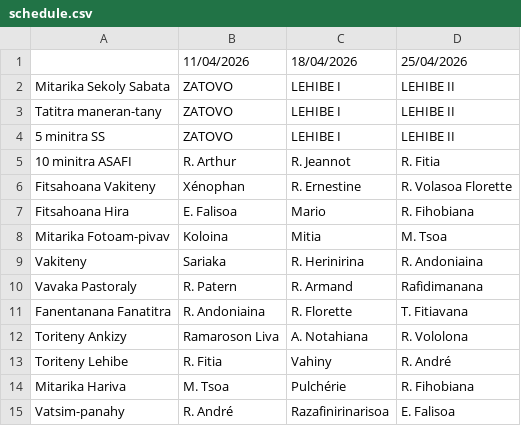
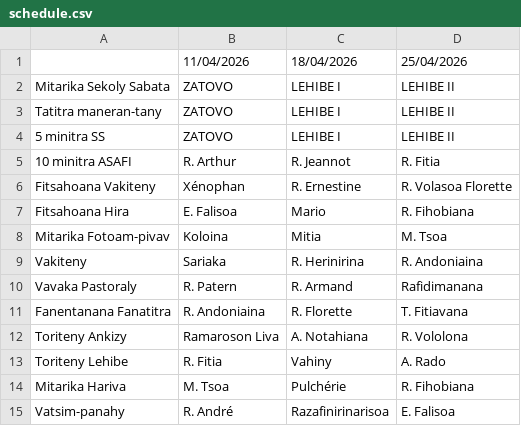
Before and after one commit to nainaw/fanompo, a CSV file: schedule.csv, drawn as a sheet.

Commit message:
Update schedule from Google Sheets (09/04/2026 18:20:58)

```diff
--- a/schedule.csv
+++ b/schedule.csv
@@ -12,3 +12,3 @@
 "Toriteny Ankizy","Ramaroson Liva","A. Notahiana","R. Vololona"
-"Toriteny Lehibe","R. Fitia","Vahiny","R. André"
+"Toriteny Lehibe","R. Fitia","Vahiny","A. Rado"
 "Mitarika Hariva","M. Tsoa","Pulchérie","R. Fihobiana"
```
